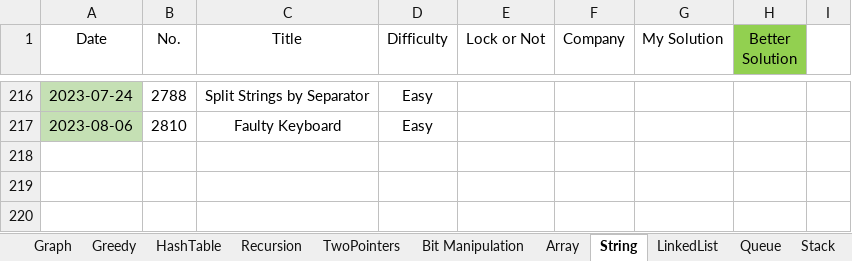
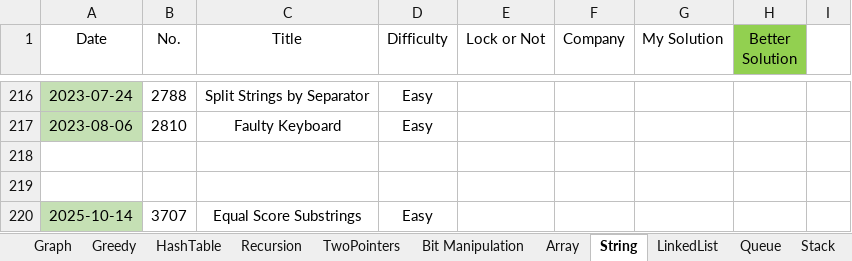
Before and after one commit to wenzhejiao/LeetCode, an Excel workbook: LeetCode.xlsx, sheet String, drawn as a sheet; only a part is shown, gaps mark what is left out; values as stored, in another font and other column widths than the file's, no borders; conditional formats not drawn; the diff names each change by its address in the sheet, - before the commit and + after, or states it on an @@ line.

Commit message:
Solved problem 3707 Category: String Difficulty: Easy

```diff
--- a/LeetCode.xlsx (sheet String)
+++ b/LeetCode.xlsx (sheet String)
+row 218: (empty)
+row 219: (empty)
+row 220: 2025-10-14 | 3707 | Equal Score Substrings | Easy
```
Also changed, not shown: 1 other file.
